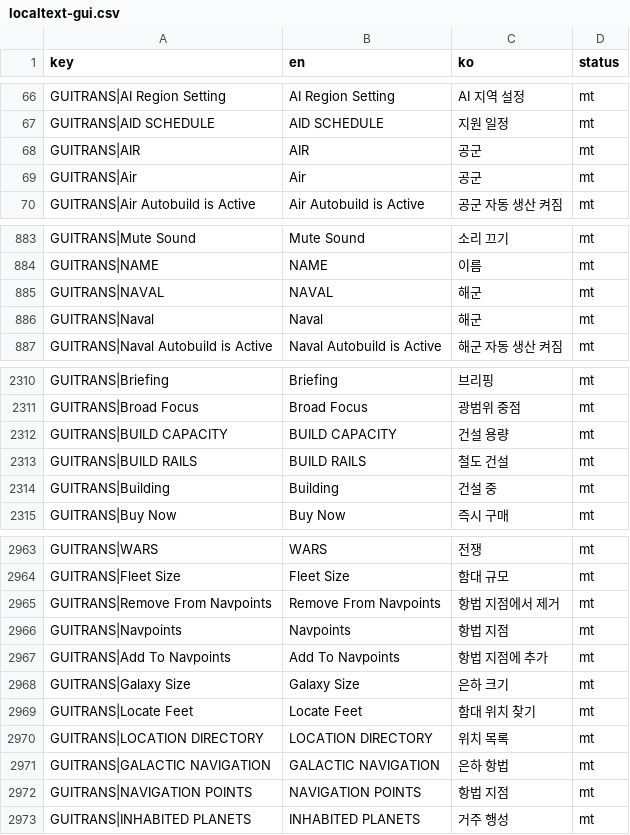
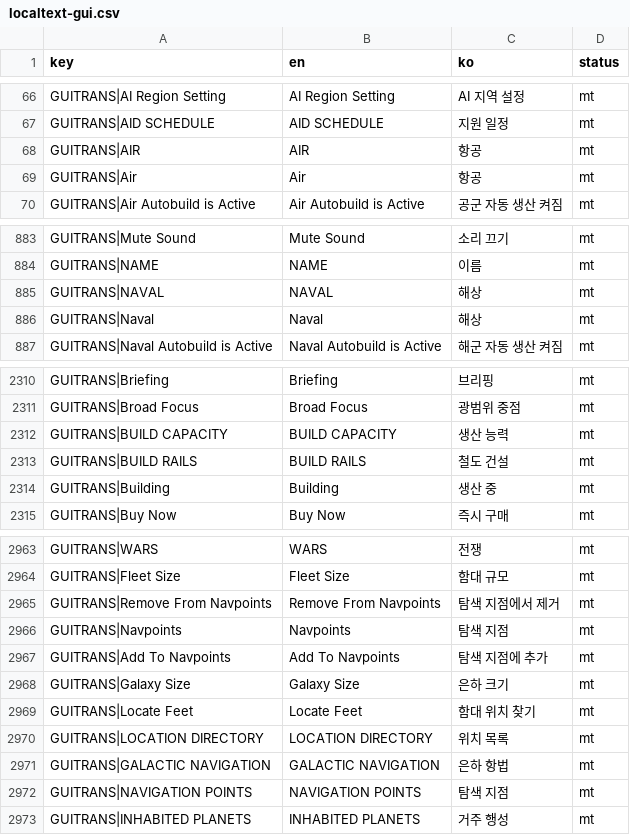
Before and after one commit to game-mod-project/SR2030Toybox, a CSV file: mods/korean/translation/localtext-gui.csv, drawn as a sheet; only a part is shown, gaps mark what is left out; the diff covers the shown part only.

```diff
--- a/mods/korean/translation/localtext-gui.csv
+++ b/mods/korean/translation/localtext-gui.csv
@@ -67,4 +67,4 @@ GUITRANS|AI Region Setting,AI Region Setting,AI 지역 설정,mt
 GUITRANS|AID SCHEDULE,AID SCHEDULE,지원 일정,mt
-GUITRANS|AIR,AIR,공군,mt
-GUITRANS|Air,Air,공군,mt
+GUITRANS|AIR,AIR,항공,mt
+GUITRANS|Air,Air,항공,mt
 GUITRANS|Air Autobuild is Active,Air Autobuild is Active,공군 자동 생산 켜짐,mt
@@ -884,4 +884,4 @@ GUITRANS|Mute Sound,Mute Sound,소리 끄기,mt
 GUITRANS|NAME,NAME,이름,mt
-GUITRANS|NAVAL,NAVAL,해군,mt
-GUITRANS|Naval,Naval,해군,mt
+GUITRANS|NAVAL,NAVAL,해상,mt
+GUITRANS|Naval,Naval,해상,mt
 GUITRANS|Naval Autobuild is Active,Naval Autobuild is Active,해군 자동 생산 켜짐,mt
@@ -2311,5 +2311,5 @@ GUITRANS|Briefing,Briefing,브리핑,mt
 GUITRANS|Broad Focus,Broad Focus,광범위 중점,mt
-GUITRANS|BUILD CAPACITY,BUILD CAPACITY,건설 용량,mt
+GUITRANS|BUILD CAPACITY,BUILD CAPACITY,생산 능력,mt
 GUITRANS|BUILD RAILS,BUILD RAILS,철도 건설,mt
-GUITRANS|Building,Building,건설 중,mt
+GUITRANS|Building,Building,생산 중,mt
 GUITRANS|Buy Now,Buy Now,즉시 구매,mt
@@ -2964,5 +2964,5 @@ GUITRANS|WARS,WARS,전쟁,mt
 GUITRANS|Fleet Size,Fleet Size,함대 규모,mt
-GUITRANS|Remove From Navpoints,Remove From Navpoints,항법 지점에서 제거,mt
-GUITRANS|Navpoints,Navpoints,항법 지점,mt
-GUITRANS|Add To Navpoints,Add To Navpoints,항법 지점에 추가,mt
+GUITRANS|Remove From Navpoints,Remove From Navpoints,탐색 지점에서 제거,mt
+GUITRANS|Navpoints,Navpoints,탐색 지점,mt
+GUITRANS|Add To Navpoints,Add To Navpoints,탐색 지점에 추가,mt
 GUITRANS|Galaxy Size,Galaxy Size,은하 크기,mt
@@ -2971,3 +2971,3 @@ GUITRANS|LOCATION DIRECTORY,LOCATION DIRECTORY,위치 목록,mt
 GUITRANS|GALACTIC NAVIGATION,GALACTIC NAVIGATION,은하 항법,mt
-GUITRANS|NAVIGATION POINTS,NAVIGATION POINTS,항법 지점,mt
+GUITRANS|NAVIGATION POINTS,NAVIGATION POINTS,탐색 지점,mt
 GUITRANS|INHABITED PLANETS,INHABITED PLANETS,거주 행성,mt
```
Also changed, not shown: 22 edited cells elsewhere in this file, mods/korean/translation/localtext-game.csv, mods/korean/translation/variables.csv, 3 other files.
